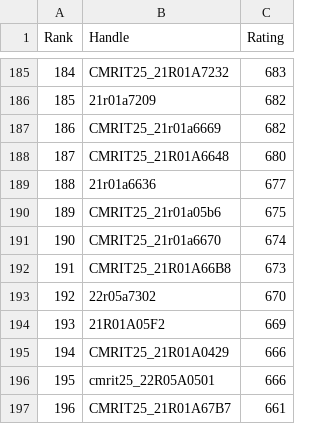
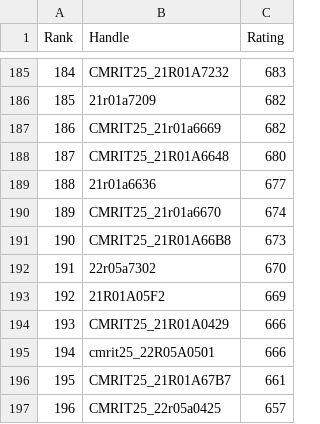
Before and after one commit to gabyah92/CodeforcesRankingGUI, a CSV file: Leaderboards/CurrentCodeforcesRatings.csv, drawn as a sheet; only a part is shown, gaps mark what is left out; the shorter side is filled out with more unchanged rows; removed rows and columns are numbered as before the commit, all else as after; the diff names each change by its address in the sheet, - before the commit and + after, or states it on an @@ line.

```diff
--- a/Leaderboards/CurrentCodeforcesRatings.csv
+++ b/Leaderboards/CurrentCodeforcesRatings.csv
-row 190: 189 | CMRIT25_21r01a05b6 | 675
@@ column A (Rank) renumbered from row 190 down @@
```
